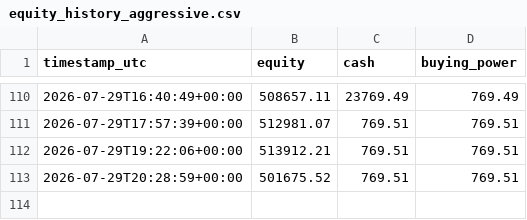
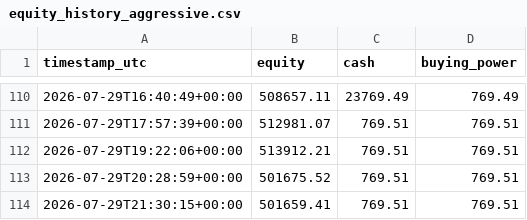
Before and after one commit to titomotta3/dip-recover-trading-bot, a CSV file: equity_history_aggressive.csv, drawn as a sheet; only a part is shown, gaps mark what is left out.

```diff
--- a/equity_history_aggressive.csv
+++ b/equity_history_aggressive.csv
@@ -113 +113,2 @@ timestamp_utc,equity,cash,buying_power
 2026-07-29T20:28:59+00:00,501675.52,769.51,769.51
+2026-07-29T21:30:15+00:00,501659.41,769.51,769.51
```
Also changed, not shown: 2 other files.
